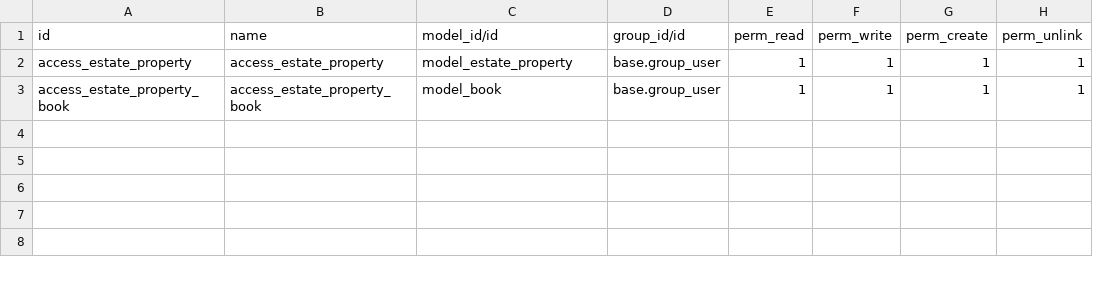
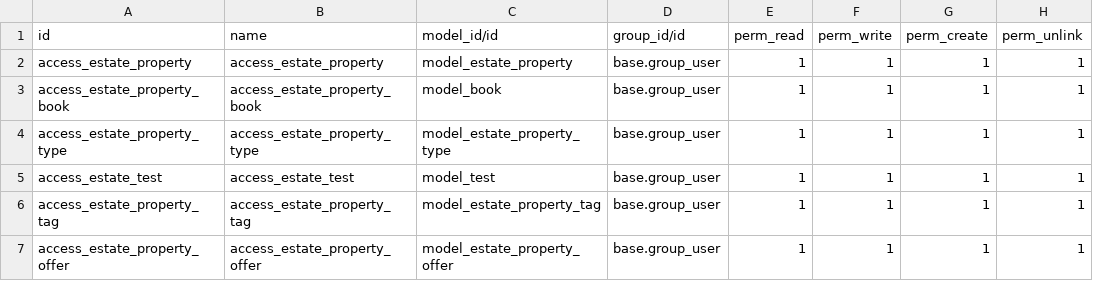
Before and after one commit to jigardabhi/odoocourse, a CSV file: estate/security/ir.model.access.csv, drawn as a sheet.

```diff
--- a/estate/security/ir.model.access.csv
+++ b/estate/security/ir.model.access.csv
@@ -3 +3,5 @@ access_estate_property,access_estate_property,model_estate_property,base.group_u
 access_estate_property_book,access_estate_property_book,model_book,base.group_user,1,1,1,1
+access_estate_property_type,access_estate_property_type,model_estate_property_type,base.group_user,1,1,1,1
+access_estate_test,access_estate_test,model_test,base.group_user,1,1,1,1
+access_estate_property_tag,access_estate_property_tag,model_estate_property_tag,base.group_user,1,1,1,1
+access_estate_property_offer,access_estate_property_offer,model_estate_property_offer,base.group_user,1,1,1,1
```
Also changed, not shown: 3 other files.
